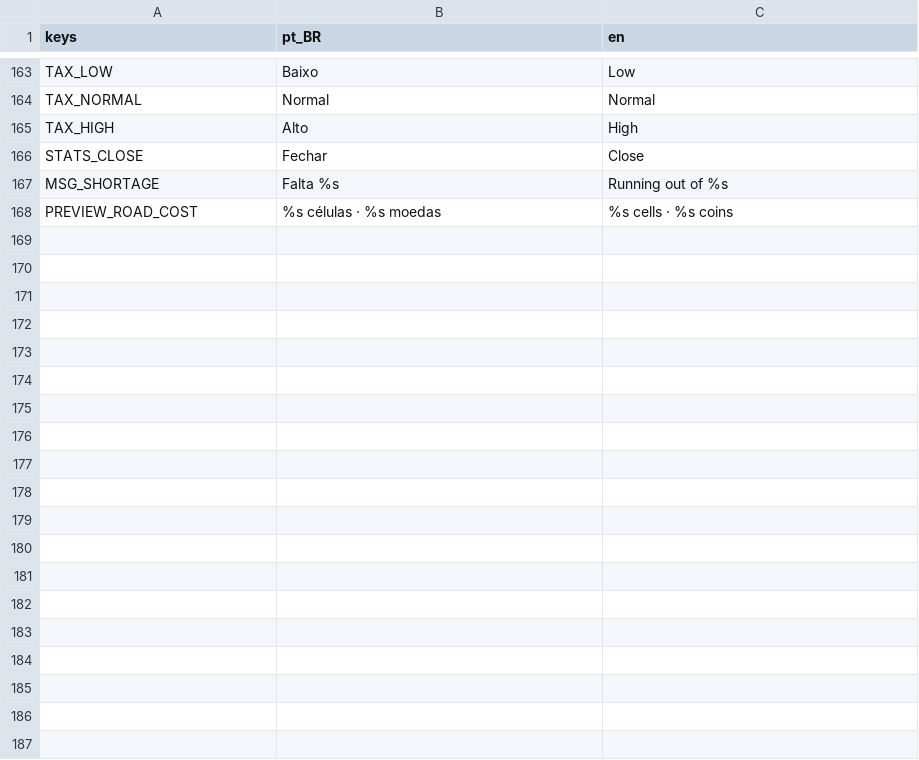
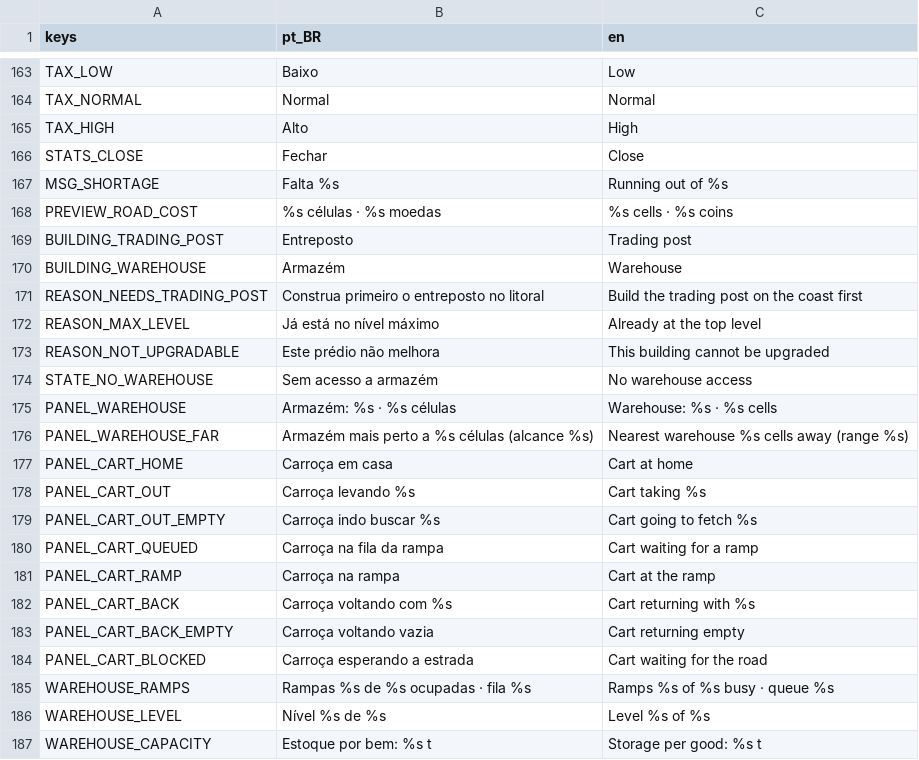
Before and after one commit to Davifemesquita/SOCIETY, a CSV file: ui/translations/strings.csv, drawn as a sheet; only a part is shown, gaps mark what is left out; the diff covers the shown part only.

```diff
--- a/ui/translations/strings.csv
+++ b/ui/translations/strings.csv
@@ -168 +168,20 @@ MSG_SHORTAGE,Falta %s,Running out of %s
 PREVIEW_ROAD_COST,%s células · %s moedas,%s cells · %s coins
+BUILDING_TRADING_POST,Entreposto,Trading post
+BUILDING_WAREHOUSE,Armazém,Warehouse
+REASON_NEEDS_TRADING_POST,Construa primeiro o entreposto no litoral,Build the trading post on the coast first
+REASON_MAX_LEVEL,Já está no nível máximo,Already at the top level
+REASON_NOT_UPGRADABLE,Este prédio não melhora,This building cannot be upgraded
+STATE_NO_WAREHOUSE,Sem acesso a armazém,No warehouse access
+PANEL_WAREHOUSE,Armazém: %s · %s células,Warehouse: %s · %s cells
+PANEL_WAREHOUSE_FAR,Armazém mais perto a %s células (alcance %s),Nearest warehouse %s cells away (range %s)
+PANEL_CART_HOME,Carroça em casa,Cart at home
+PANEL_CART_OUT,Carroça levando %s,Cart taking %s
+PANEL_CART_OUT_EMPTY,Carroça indo buscar %s,Cart going to fetch %s
+PANEL_CART_QUEUED,Carroça na fila da rampa,Cart waiting for a ramp
+PANEL_CART_RAMP,Carroça na rampa,Cart at the ramp
+PANEL_CART_BACK,Carroça voltando com %s,Cart returning with %s
+PANEL_CART_BACK_EMPTY,Carroça voltando vazia,Cart returning empty
+PANEL_CART_BLOCKED,Carroça esperando a estrada,Cart waiting for the road
+WAREHOUSE_RAMPS,Rampas %s de %s ocupadas · fila %s,Ramps %s of %s busy · queue %s
+WAREHOUSE_LEVEL,Nível %s de %s,Level %s of %s
+WAREHOUSE_CAPACITY,Estoque por bem: %s t,Storage per good: %s t
```
Also changed, not shown: 18 added rows elsewhere in this file, 58 other files.
